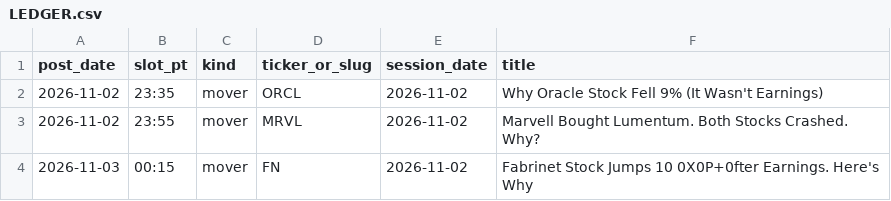
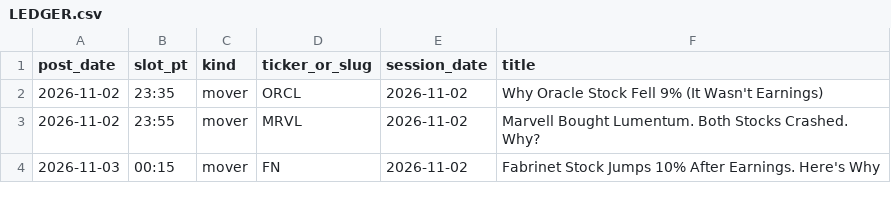
Before and after one commit to ductringuyen-0618/whyitmoved-media, a CSV file: LEDGER.csv, drawn as a sheet.

```diff
--- a/LEDGER.csv
+++ b/LEDGER.csv
@@ -3,2 +3,2 @@ post_date,slot_pt,kind,ticker_or_slug,session_date,title
 2026-11-02,23:55,mover,MRVL,2026-11-02,"Marvell Bought Lumentum. Both Stocks Crashed. Why?"
-2026-11-03,00:15,mover,FN,2026-11-02,"Fabrinet Stock Jumps 10 0X0P+0fter Earnings. Here's Why"
+2026-11-03,00:15,mover,FN,2026-11-02,"Fabrinet Stock Jumps 10% After Earnings. Here's Why"
```
